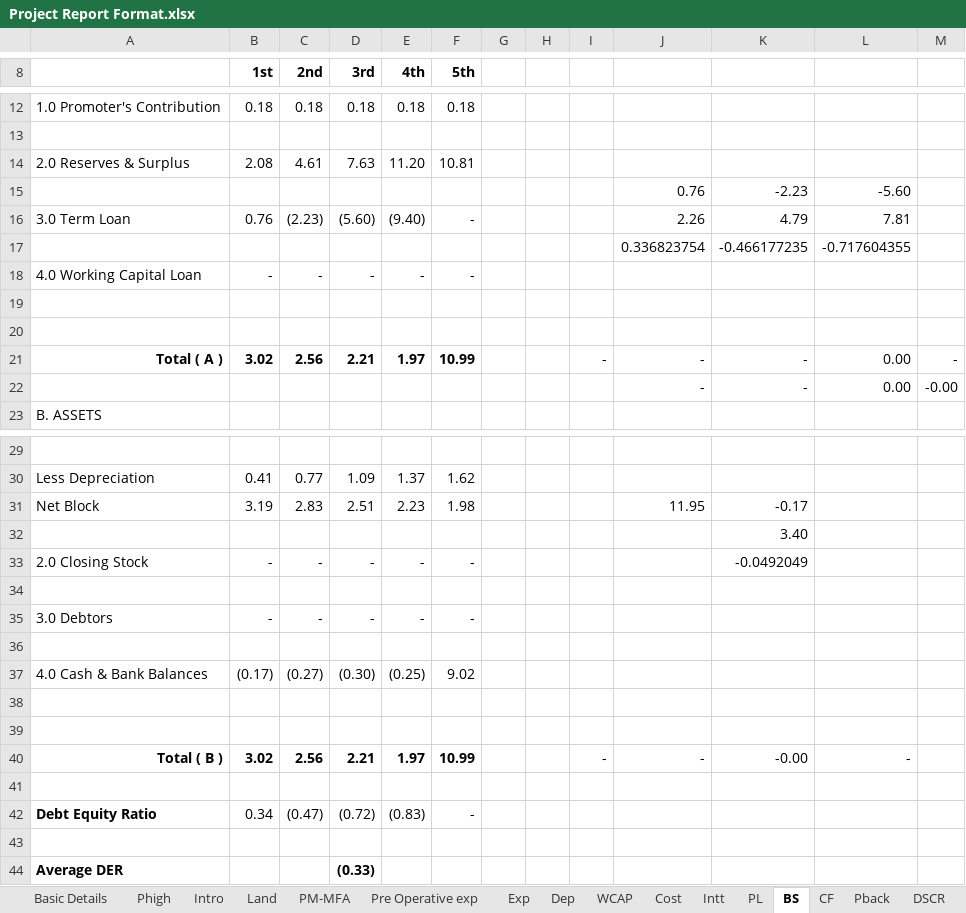
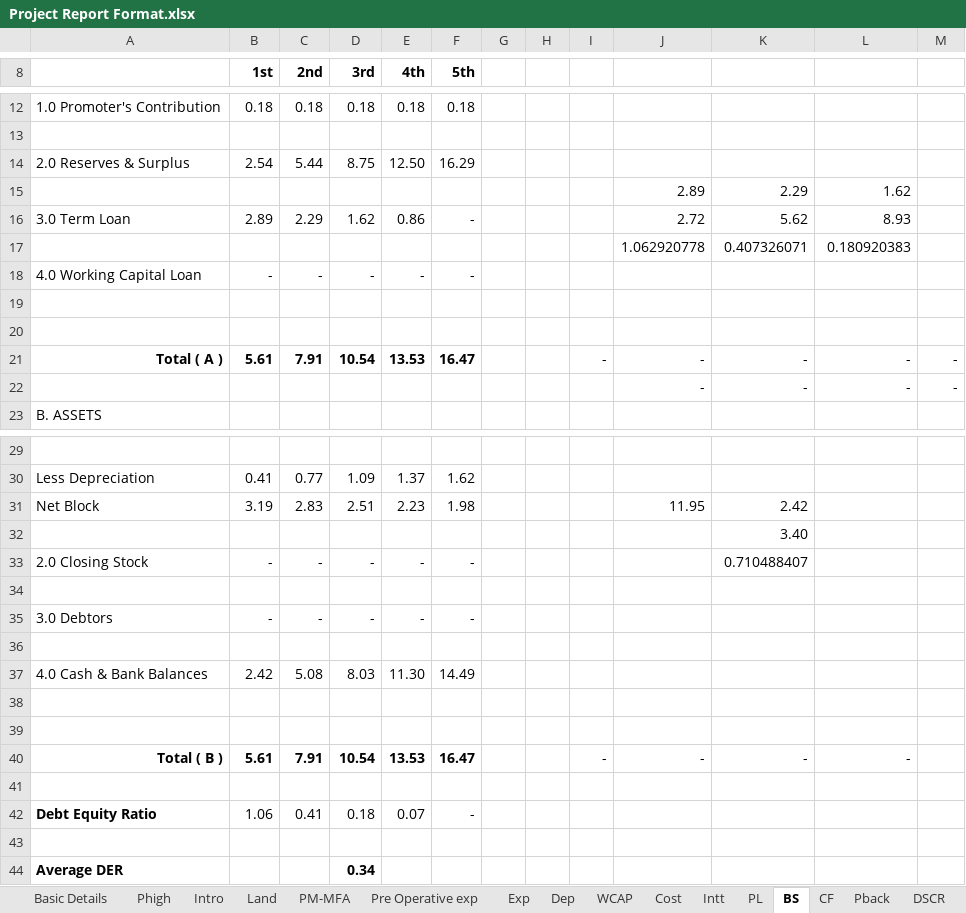
Before and after one commit to calavishgupta/Project-Report-5-Years, an Excel workbook: Project Report Format.xlsx, sheet BS, drawn as a sheet; only a part is shown, gaps mark what is left out; values as stored, in another font and other column widths than the file's, no borders; removed rows and columns are numbered as before the commit, all else as after; the diff names each change by its address in the sheet, - before the commit and + after, or states it on an @@ line.

```diff
--- a/Project Report Format.xlsx (sheet BS)
+++ b/Project Report Format.xlsx (sheet BS)
-row 14: 2.0 Reserves & Surplus | 2.08 | 4.61 | 7.63 | 11.20 | 10.81
-row 15:  |  |  |  |  |  |  |  |  | 0.76 | -2.23 | -5.60
-row 16: 3.0 Term Loan | 0.76 | (2.23) | (5.60) | (9.40) | - |  |  |  | 2.26 | 4.79 | 7.81
-row 17:  |  |  |  |  |  |  |  |  | 0.336823754 | -0.466177235 | -0.717604355
+row 14: 2.0 Reserves & Surplus | 2.54 | 5.44 | 8.75 | 12.50 | 16.29
+row 15:  |  |  |  |  |  |  |  |  | 2.89 | 2.29 | 1.62
+row 16: 3.0 Term Loan | 2.89 | 2.29 | 1.62 | 0.86 | - |  |  |  | 2.72 | 5.62 | 8.93
+row 17:  |  |  |  |  |  |  |  |  | 1.062920778 | 0.407326071 | 0.180920383
-B21 (1st): 3.02
+B21 (1st): 5.61
-C21 (2nd): 2.56
+C21 (2nd): 7.91
-D21 (3rd): 2.21
+D21 (3rd): 10.54
-E21 (4th): 1.97
+E21 (4th): 13.53
-F21 (5th): 10.99
+F21 (5th): 16.47
-L21:L22: 0.00
+L21:L22: -
-M22: -0.00
+M22: -
-K31: -0.17
+K31: 2.42
-K33: -0.0492049
+K33: 0.710488407
-row 37: 4.0 Cash & Bank Balances | (0.17) | (0.27) | (0.30) | (0.25) | 9.02
+row 37: 4.0 Cash & Bank Balances | 2.42 | 5.08 | 8.03 | 11.30 | 14.49
-B40 (1st): 3.02
+B40 (1st): 5.61
-C40 (2nd): 2.56
+C40 (2nd): 7.91
-D40 (3rd): 2.21
+D40 (3rd): 10.54
-E40 (4th): 1.97
+E40 (4th): 13.53
-F40 (5th): 10.99
+F40 (5th): 16.47
-K40: -0.00
+K40: -
-B42 (1st): 0.34
+B42 (1st): 1.06
-C42 (2nd): (0.47)
+C42 (2nd): 0.41
-D42 (3rd): (0.72)
+D42 (3rd): 0.18
-E42 (4th): (0.83)
+E42 (4th): 0.07
-D44 (3rd): (0.33)
+D44 (3rd): 0.34
```
Also changed, not shown: sheet PL, sheet CF, sheet DSCR, sheet Intt, sheet Pback, sheet Cost, 1 more sheet.
